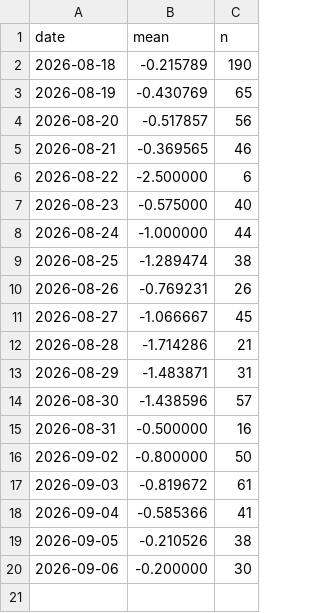
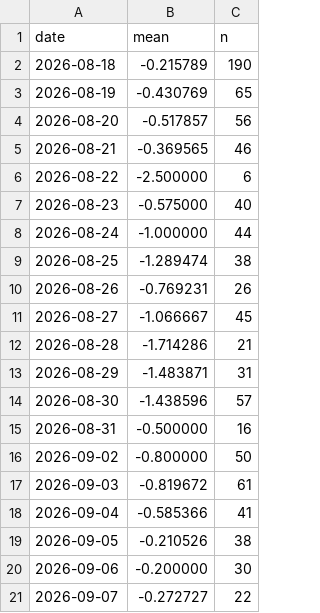
Before and after one commit to upendrabhattarai/8848.live, a CSV file: data/national-sentiment/history.csv, drawn as a sheet; the diff names each change by its address in the sheet, - before the commit and + after, or states it on an @@ line.

```diff
--- a/data/national-sentiment/history.csv
+++ b/data/national-sentiment/history.csv
+row 21: 2026-09-07 | -0.272727 | 22
```
Also changed, not shown: 24 other files.
